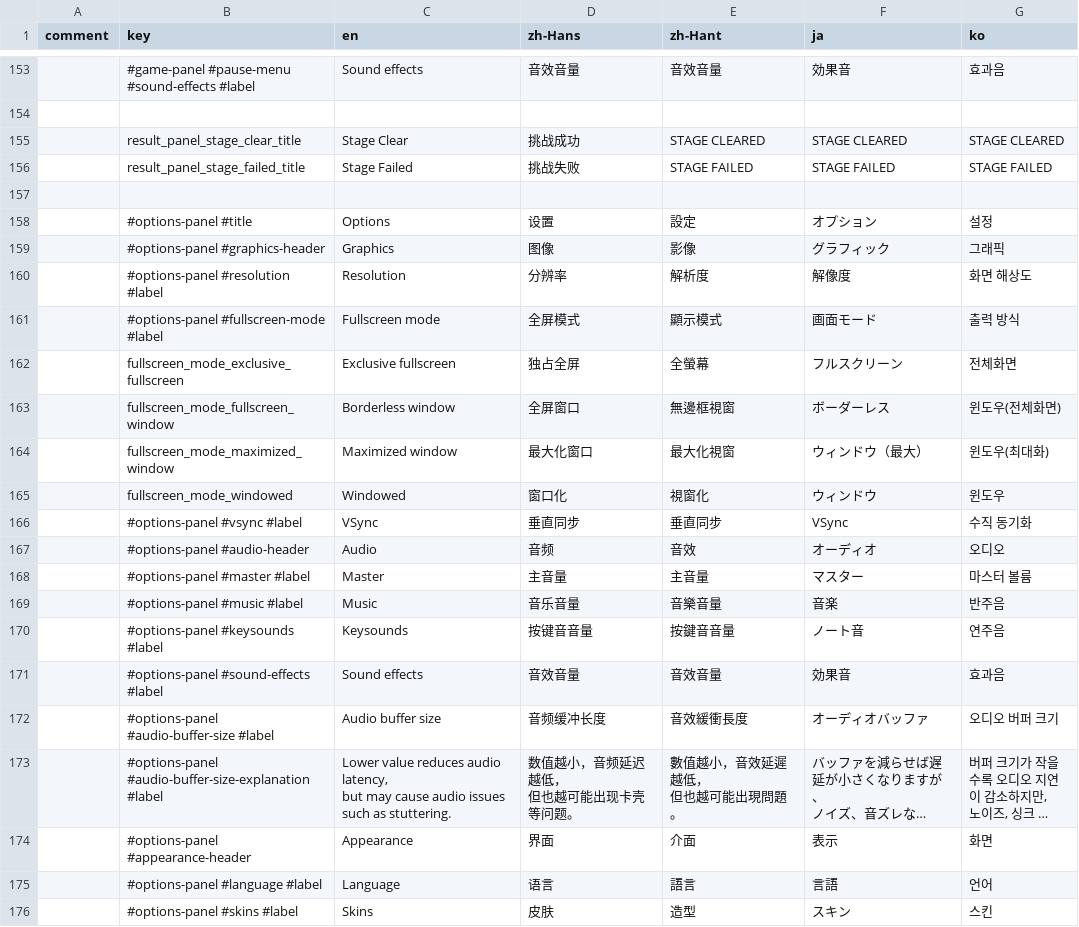
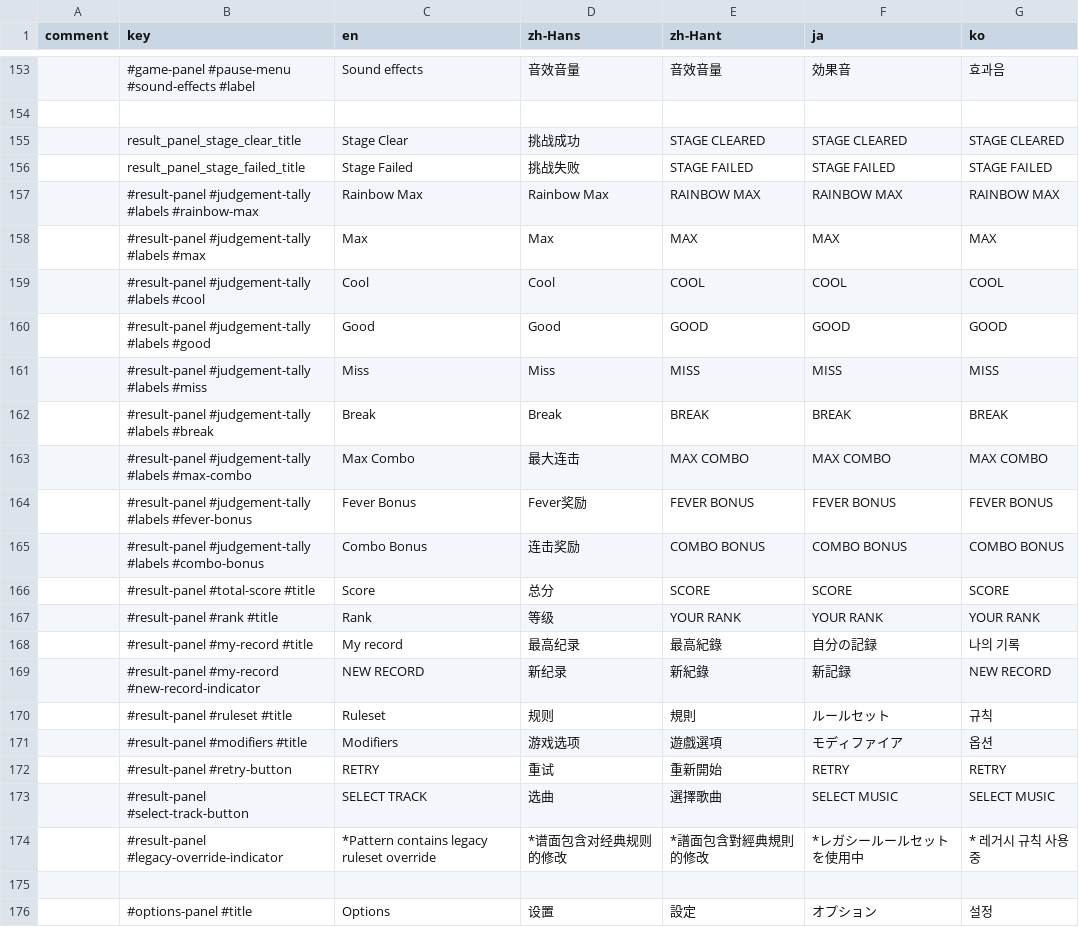
Before and after one commit to techmania-team/techmania, a CSV file: TECHMANIA/Assets/UI/String Table.csv, drawn as a sheet; only a part is shown, gaps mark what is left out; the shorter side is filled out with more unchanged rows; long unchanged cells end in …; the diff names each change by its address in the sheet, - before the commit and + after, or states it on an @@ line.

Commit message:
L10n of result panel.

```diff
--- a/TECHMANIA/Assets/UI/String Table.csv
+++ b/TECHMANIA/Assets/UI/String Table.csv
+row 157:  | #result-panel #judgement-tally #labels #rainbow-max | Rainbow Max | Rainbow Max | RAINBOW MAX | RAINBOW MAX | RAINBOW MAX
+row 158:  | #result-panel #judgement-tally #labels #max | Max | Max | MAX | MAX | MAX
+row 159:  | #result-panel #judgement-tally #labels #cool | Cool | Cool | COOL | COOL | COOL
+row 160:  | #result-panel #judgement-tally #labels #good | Good | Good | GOOD | GOOD | GOOD
+row 161:  | #result-panel #judgement-tally #labels #miss | Miss | Miss | MISS | MISS | MISS
+row 162:  | #result-panel #judgement-tally #labels #break | Break | Break | BREAK | BREAK | BREAK
+row 163:  | #result-panel #judgement-tally #labels #max-combo | Max Combo | 最大连击 | MAX COMBO | MAX COMBO | MAX COMBO
+row 164:  | #result-panel #judgement-tally #labels #fever-bonus | Fever Bonus | Fever奖励 | FEVER BONUS | FEVER BONUS | FEVER BONUS
+row 165:  | #result-panel #judgement-tally #labels #combo-bonus | Combo Bonus | 连击奖励 | COMBO BONUS | COMBO BONUS | COMBO BONUS
+row 166:  | #result-panel #total-score #title | Score | 总分 | SCORE | SCORE | SCORE
+row 167:  | #result-panel #rank #title | Rank | 等级 | YOUR RANK | YOUR RANK | YOUR RANK
+row 168:  | #result-panel #my-record #title | My record | 最高纪录 | 最高紀錄 | 自分の記録 | 나의 기록
+row 169:  | #result-panel #my-record #new-record-indicator | NEW RECORD | 新纪录 | 新紀錄 | 新記録 | NEW RECORD
+row 170:  | #result-panel #ruleset #title | Ruleset | 规则 | 規則 | ルールセット | 규칙
+row 171:  | #result-panel #modifiers #title | Modifiers | 游戏选项 | 遊戲選項 | モディファイア | 옵션
+row 172:  | #result-panel #retry-button | RETRY | 重试 | 重新開始 | RETRY | RETRY
+row 173:  | #result-panel #select-track-button | SELECT TRACK | 选曲 | 選擇歌曲 | SELECT MUSIC | SELECT MUSIC
+row 174:  | #result-panel #legacy-override-indicator | *Pattern contains legacy ruleset override | *谱面包含对经典规则的修改 | *譜面包含對經典規則的修改 | *レガシールールセットを使用中 | * 레거시 규칙 사용 중
```
Also changed, not shown: TECHMANIA/Assets/String Table.csv, 2 other files.
